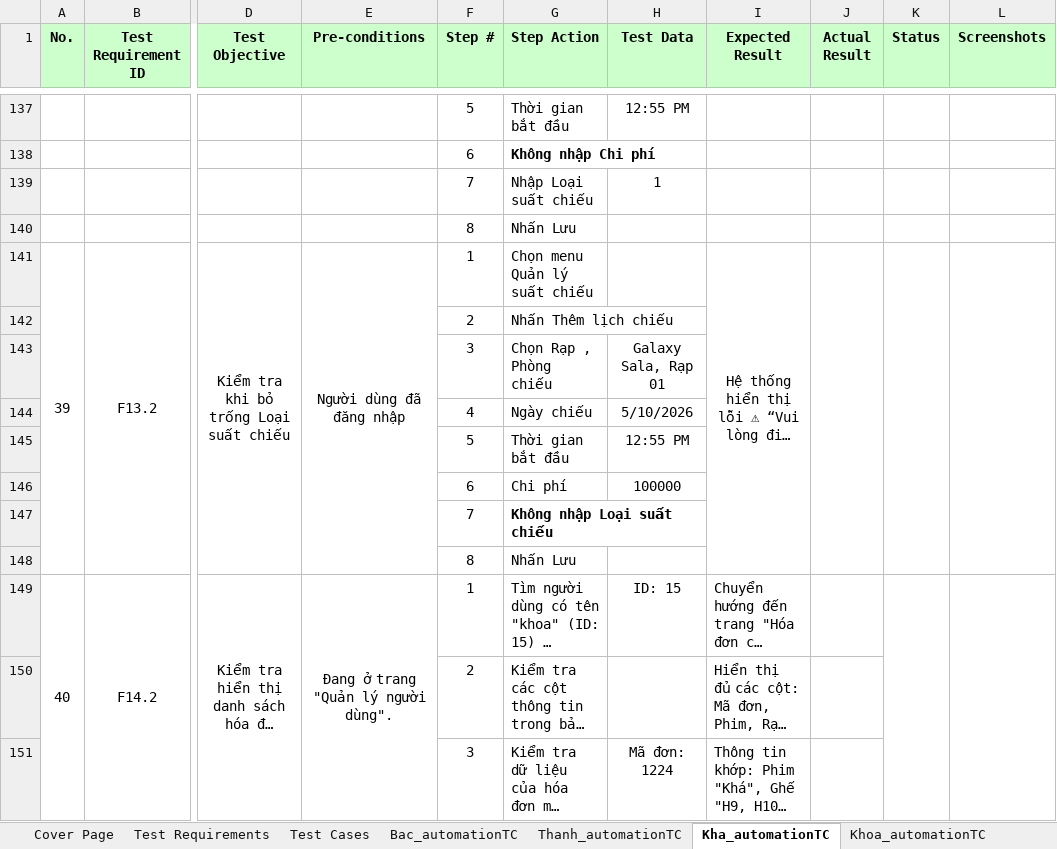
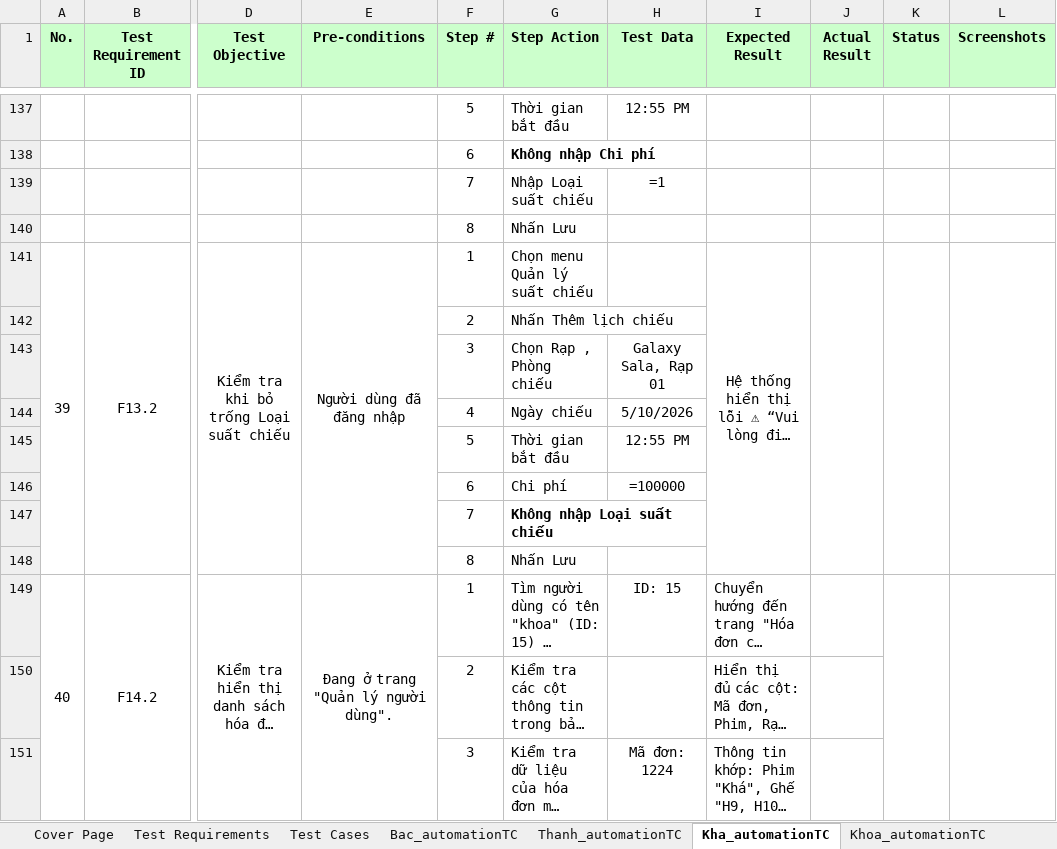
Before and after one commit to nguyenxuanbac88/sqa-testing-report, an Excel workbook: sqa-testing-report/Data/DataTest.xlsx, sheet Kha_automationTC, drawn as a sheet; only a part is shown, gaps mark what is left out; long unchanged cells end in …; values as stored, in another font and other column widths than the file's, no borders; formulas without a stored value are shown as written; the diff names each change by its address in the sheet, - before the commit and + after, or states it on an @@ line.

Commit message:
test: add TC_MOVIE_07 and TC_MOVIE_08

```diff
--- a/sqa-testing-report/Data/DataTest.xlsx (sheet Kha_automationTC)
+++ b/sqa-testing-report/Data/DataTest.xlsx (sheet Kha_automationTC)
-H139 (Test Data): 1
+H139 (Test Data): =1
-H146 (Test Data): 100000
+H146 (Test Data): =100000
```
Also changed, not shown: sheet Bac_automationTC, sheet Test Cases, 2 other files.
